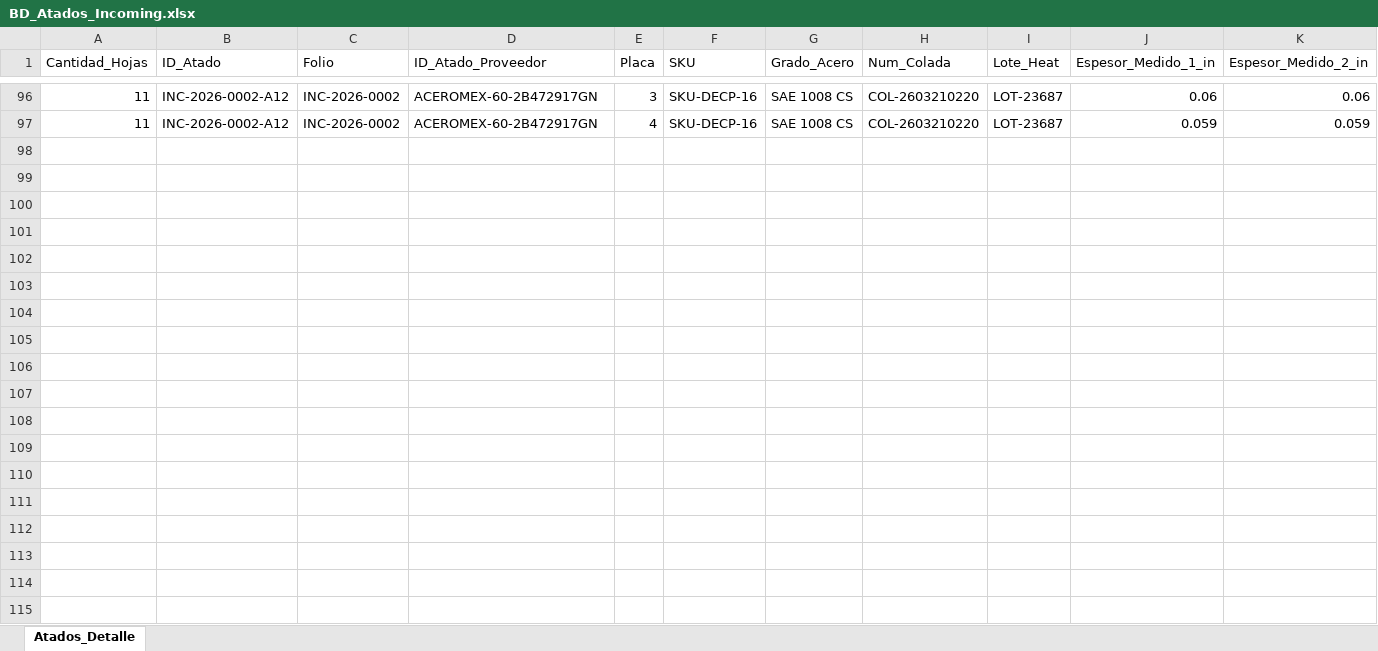
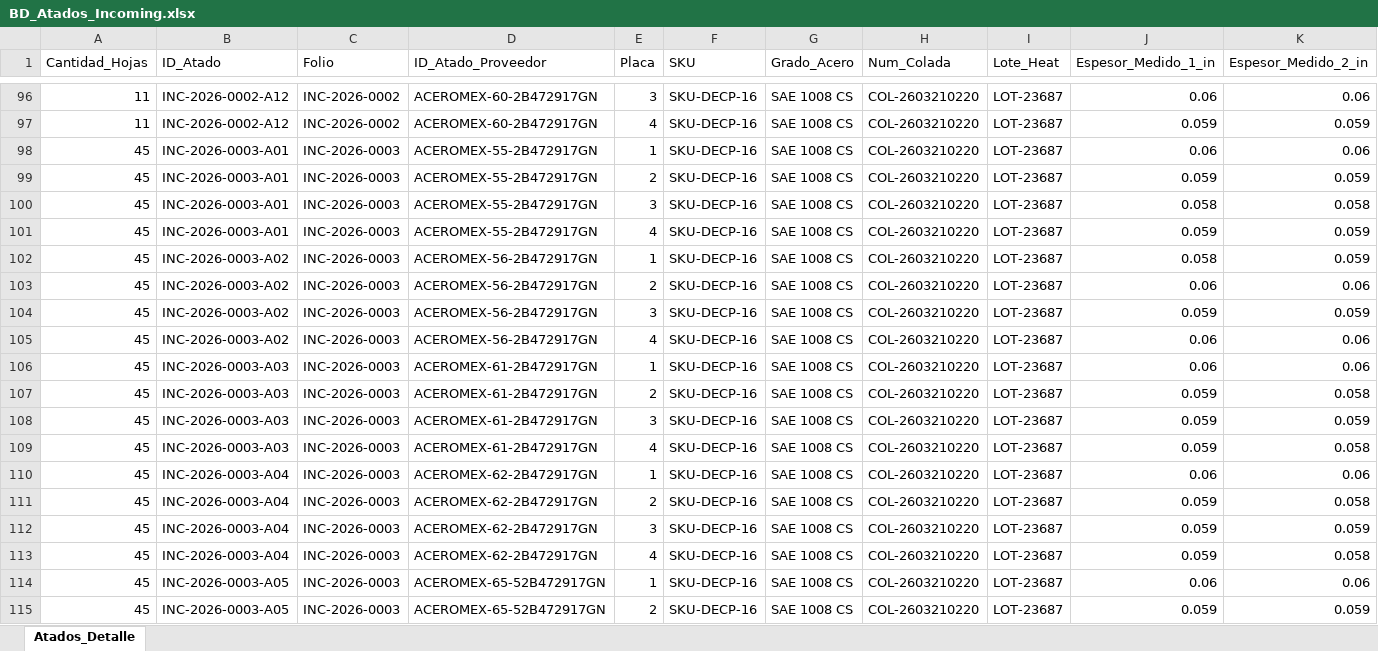
Before and after one commit to jesusalbertomoraleslopez-byte/incoming-calidad, an Excel workbook: BD_Atados_Incoming.xlsx, sheet Atados_Detalle, drawn as a sheet; only a part is shown, gaps mark what is left out; values as stored, in another font and other column widths than the file's, no borders; rows hold the shown columns only; the diff covers the shown part only; the diff names each change by its address in the sheet, - before the commit and + after, or states it on an @@ line.

Commit message:
Auto-registro SGC: Folio INC-2026-0003

```diff
--- a/BD_Atados_Incoming.xlsx (sheet Atados_Detalle)
+++ b/BD_Atados_Incoming.xlsx (sheet Atados_Detalle)
+row 98: 45 | INC-2026-0003-A01 | INC-2026-0003 | ACEROMEX-55-2B472917GN | 1 | SKU-DECP-16 | SAE 1008 CS | COL-2603210220 | LOT-23687 | 0.06 | 0.06
+row 99: 45 | INC-2026-0003-A01 | INC-2026-0003 | ACEROMEX-55-2B472917GN | 2 | SKU-DECP-16 | SAE 1008 CS | COL-2603210220 | LOT-23687 | 0.059 | 0.059
+row 100: 45 | INC-2026-0003-A01 | INC-2026-0003 | ACEROMEX-55-2B472917GN | 3 | SKU-DECP-16 | SAE 1008 CS | COL-2603210220 | LOT-23687 | 0.058 | 0.058
+row 101: 45 | INC-2026-0003-A01 | INC-2026-0003 | ACEROMEX-55-2B472917GN | 4 | SKU-DECP-16 | SAE 1008 CS | COL-2603210220 | LOT-23687 | 0.059 | 0.059
+row 102: 45 | INC-2026-0003-A02 | INC-2026-0003 | ACEROMEX-56-2B472917GN | 1 | SKU-DECP-16 | SAE 1008 CS | COL-2603210220 | LOT-23687 | 0.058 | 0.059
+row 103: 45 | INC-2026-0003-A02 | INC-2026-0003 | ACEROMEX-56-2B472917GN | 2 | SKU-DECP-16 | SAE 1008 CS | COL-2603210220 | LOT-23687 | 0.06 | 0.06
+row 104: 45 | INC-2026-0003-A02 | INC-2026-0003 | ACEROMEX-56-2B472917GN | 3 | SKU-DECP-16 | SAE 1008 CS | COL-2603210220 | LOT-23687 | 0.059 | 0.059
+row 105: 45 | INC-2026-0003-A02 | INC-2026-0003 | ACEROMEX-56-2B472917GN | 4 | SKU-DECP-16 | SAE 1008 CS | COL-2603210220 | LOT-23687 | 0.06 | 0.06
+row 106: 45 | INC-2026-0003-A03 | INC-2026-0003 | ACEROMEX-61-2B472917GN | 1 | SKU-DECP-16 | SAE 1008 CS | COL-2603210220 | LOT-23687 | 0.06 | 0.06
+row 107: 45 | INC-2026-0003-A03 | INC-2026-0003 | ACEROMEX-61-2B472917GN | 2 | SKU-DECP-16 | SAE 1008 CS | COL-2603210220 | LOT-23687 | 0.059 | 0.058
+row 108: 45 | INC-2026-0003-A03 | INC-2026-0003 | ACEROMEX-61-2B472917GN | 3 | SKU-DECP-16 | SAE 1008 CS | COL-2603210220 | LOT-23687 | 0.059 | 0.059
+row 109: 45 | INC-2026-0003-A03 | INC-2026-0003 | ACEROMEX-61-2B472917GN | 4 | SKU-DECP-16 | SAE 1008 CS | COL-2603210220 | LOT-23687 | 0.059 | 0.058
+row 110: 45 | INC-2026-0003-A04 | INC-2026-0003 | ACEROMEX-62-2B472917GN | 1 | SKU-DECP-16 | SAE 1008 CS | COL-2603210220 | LOT-23687 | 0.06 | 0.06
+row 111: 45 | INC-2026-0003-A04 | INC-2026-0003 | ACEROMEX-62-2B472917GN | 2 | SKU-DECP-16 | SAE 1008 CS | COL-2603210220 | LOT-23687 | 0.059 | 0.058
+row 112: 45 | INC-2026-0003-A04 | INC-2026-0003 | ACEROMEX-62-2B472917GN | 3 | SKU-DECP-16 | SAE 1008 CS | COL-2603210220 | LOT-23687 | 0.059 | 0.059
+row 113: 45 | INC-2026-0003-A04 | INC-2026-0003 | ACEROMEX-62-2B472917GN | 4 | SKU-DECP-16 | SAE 1008 CS | COL-2603210220 | LOT-23687 | 0.059 | 0.058
+row 114: 45 | INC-2026-0003-A05 | INC-2026-0003 | ACEROMEX-65-52B472917GN | 1 | SKU-DECP-16 | SAE 1008 CS | COL-2603210220 | LOT-23687 | 0.06 | 0.06
+row 115: 45 | INC-2026-0003-A05 | INC-2026-0003 | ACEROMEX-65-52B472917GN | 2 | SKU-DECP-16 | SAE 1008 CS | COL-2603210220 | LOT-23687 | 0.059 | 0.059
```
Also changed, not shown: 2 added rows elsewhere in this sheet, BD_Reportes_Incoming.xlsx, 9 other files.
